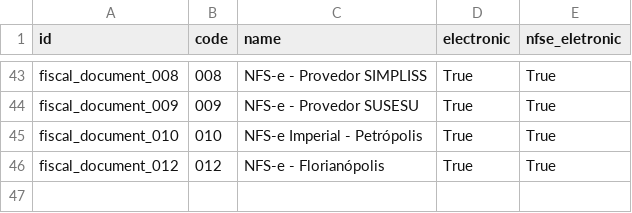
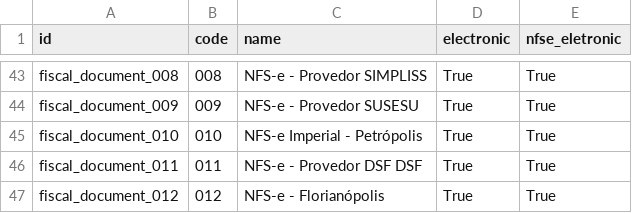
Before and after one commit to Trust-Code/odoo-brasil, a CSV file: br_data_account/data/br_account.fiscal.document.csv, drawn as a sheet; only a part is shown, gaps mark what is left out; the diff names each change by its address in the sheet, - before the commit and + after, or states it on an @@ line.

Commit message:
[WIP] Provedor DSF de notas fiscais de serviço

```diff
--- a/br_data_account/data/br_account.fiscal.document.csv
+++ b/br_data_account/data/br_account.fiscal.document.csv
+row 46: fiscal_document_011 | 011 | NFS-e - Provedor DSF DSF | True | True
```
Also changed, not shown: 15 other files.
